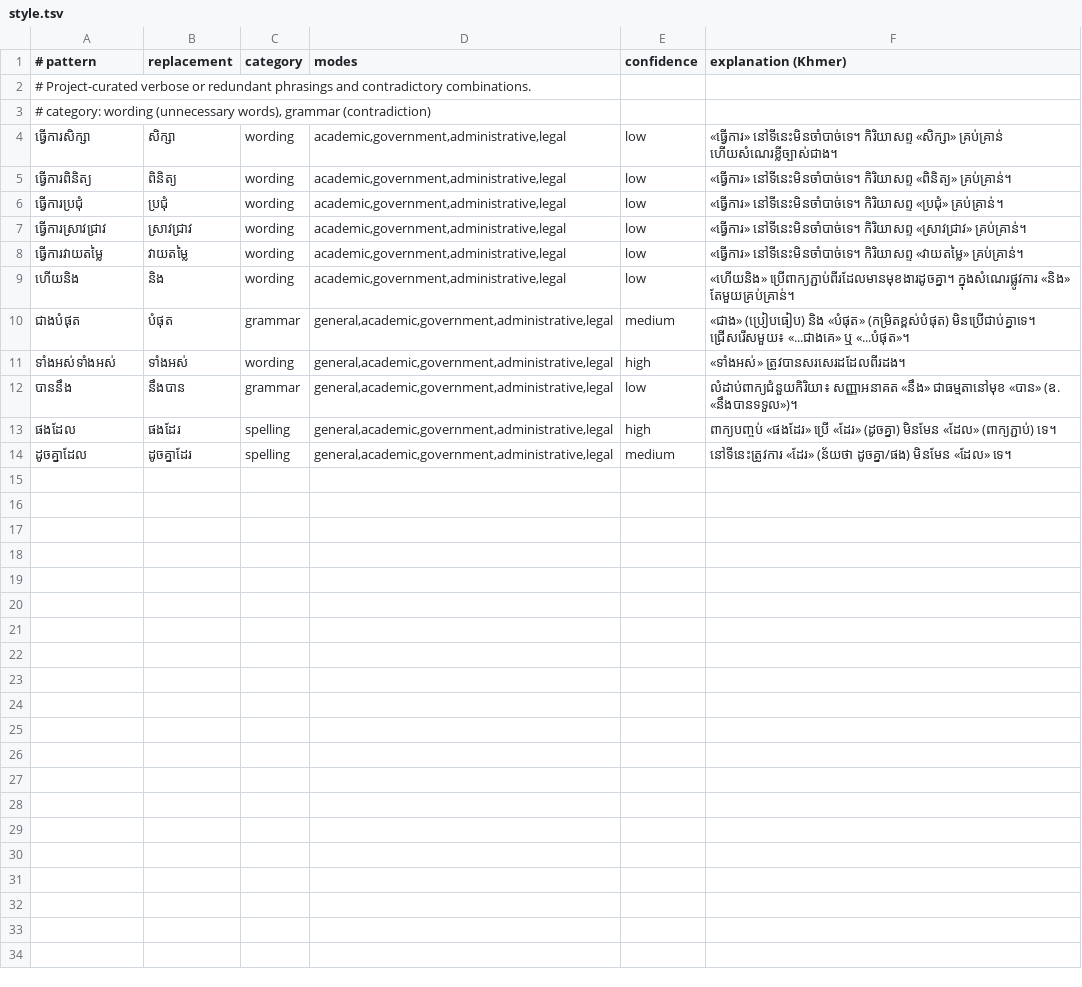
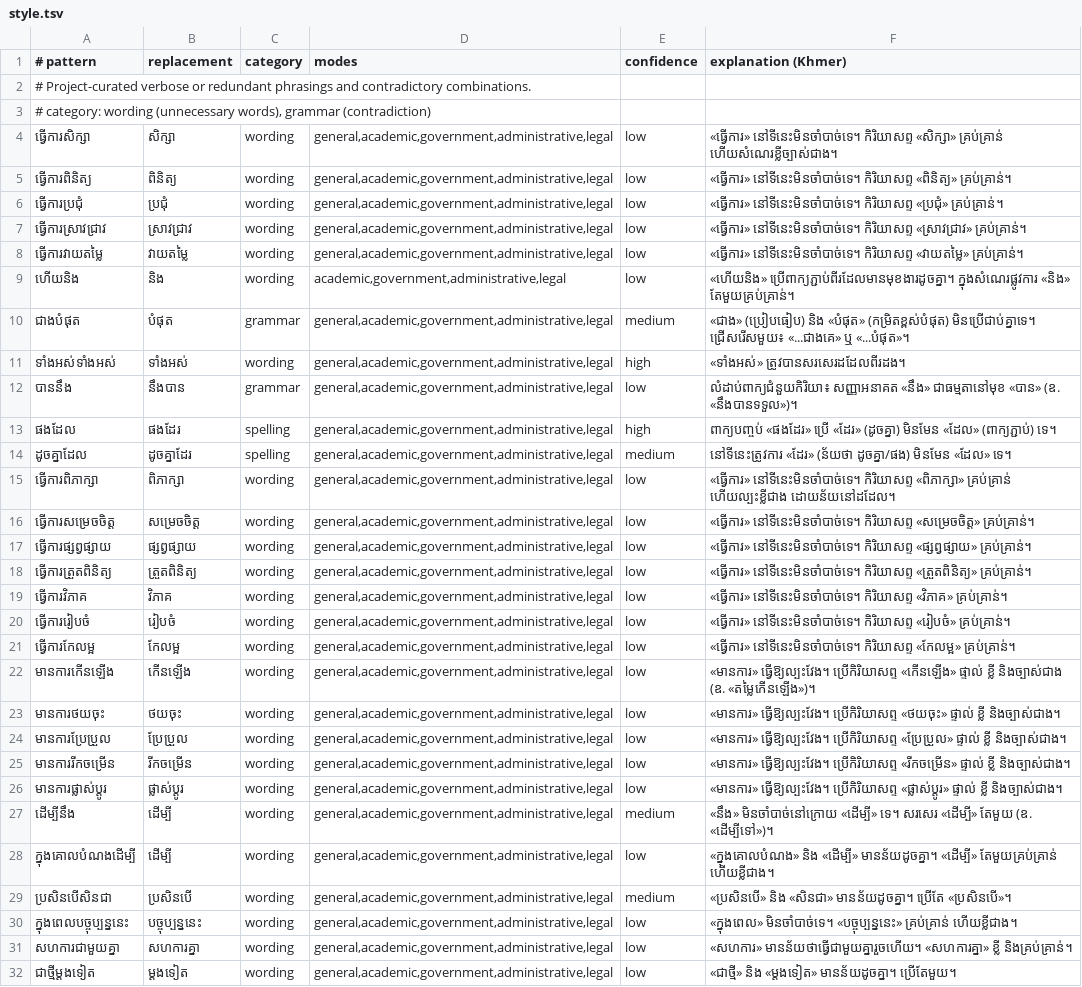
Before and after one commit to ssuonsokchea-wq/GDT, a TSV file: data/curated/style.tsv, drawn as a sheet.

```diff
--- a/data/curated/style.tsv
+++ b/data/curated/style.tsv
@@ -3,7 +3,7 @@
 # category: wording (unnecessary words), grammar (contradiction)
-ធ្វើការសិក្សា	សិក្សា	wording	academic,government,administrative,legal	low	«ធ្វើការ» នៅទីនេះមិនចាំបាច់ទេ។ កិរិយាសព្ទ «សិក្សា» គ្រប់គ្រាន់ ហើយសំណេរខ្លីច្បាស់ជាង។
-ធ្វើការពិនិត្យ	ពិនិត្យ	wording	academic,government,administrative,legal	low	«ធ្វើការ» នៅទីនេះមិនចាំបាច់ទេ។ កិរិយាសព្ទ «ពិនិត្យ» គ្រប់គ្រាន់។
-ធ្វើការប្រជុំ	ប្រជុំ	wording	academic,government,administrative,legal	low	«ធ្វើការ» នៅទីនេះមិនចាំបាច់ទេ។ កិរិយាសព្ទ «ប្រជុំ» គ្រប់គ្រាន់។
-ធ្វើការស្រាវជ្រាវ	ស្រាវជ្រាវ	wording	academic,government,administrative,legal	low	«ធ្វើការ» នៅទីនេះមិនចាំបាច់ទេ។ កិរិយាសព្ទ «ស្រាវជ្រាវ» គ្រប់គ្រាន់។
-ធ្វើការវាយតម្លៃ	វាយតម្លៃ	wording	academic,government,administrative,legal	low	«ធ្វើការ» នៅទីនេះមិនចាំបាច់ទេ។ កិរិយាសព្ទ «វាយតម្លៃ» គ្រប់គ្រាន់។
+ធ្វើការសិក្សា	សិក្សា	wording	general,academic,government,administrative,legal	low	«ធ្វើការ» នៅទីនេះមិនចាំបាច់ទេ។ កិរិយាសព្ទ «សិក្សា» គ្រប់គ្រាន់ ហើយសំណេរខ្លីច្បាស់ជាង។
+ធ្វើការពិនិត្យ	ពិនិត្យ	wording	general,academic,government,administrative,legal	low	«ធ្វើការ» នៅទីនេះមិនចាំបាច់ទេ។ កិរិយាសព្ទ «ពិនិត្យ» គ្រប់គ្រាន់។
+ធ្វើការប្រជុំ	ប្រជុំ	wording	general,academic,government,administrative,legal	low	«ធ្វើការ» នៅទីនេះមិនចាំបាច់ទេ។ កិរិយាសព្ទ «ប្រជុំ» គ្រប់គ្រាន់។
+ធ្វើការស្រាវជ្រាវ	ស្រាវជ្រាវ	wording	general,academic,government,administrative,legal	low	«ធ្វើការ» នៅទីនេះមិនចាំបាច់ទេ។ កិរិយាសព្ទ «ស្រាវជ្រាវ» គ្រប់គ្រាន់។
+ធ្វើការវាយតម្លៃ	វាយតម្លៃ	wording	general,academic,government,administrative,legal	low	«ធ្វើការ» នៅទីនេះមិនចាំបាច់ទេ។ កិរិយាសព្ទ «វាយតម្លៃ» គ្រប់គ្រាន់។
 ហើយនិង	និង	wording	academic,government,administrative,legal	low	«ហើយនិង» ប្រើពាក្យភ្ជាប់ពីរដែលមានមុខងារដូចគ្នា។ ក្នុងសំណេរផ្លូវការ «និង» តែមួយគ្រប់គ្រាន់។
@@ -14 +14,19 @@
 ដូចគ្នាដែល	ដូចគ្នាដែរ	spelling	general,academic,government,administrative,legal	medium	នៅទីនេះត្រូវការ «ដែរ» (ន័យថា ដូចគ្នា/ផង) មិនមែន «ដែល» ទេ។
+ធ្វើការពិភាក្សា	ពិភាក្សា	wording	general,academic,government,administrative,legal	low	«ធ្វើការ» នៅទីនេះមិនចាំបាច់ទេ។ កិរិយាសព្ទ «ពិភាក្សា» គ្រប់គ្រាន់ ហើយល្បះខ្លីជាង ដោយន័យនៅដដែល។
+ធ្វើការសម្រេចចិត្ត	សម្រេចចិត្ត	wording	general,academic,government,administrative,legal	low	«ធ្វើការ» នៅទីនេះមិនចាំបាច់ទេ។ កិរិយាសព្ទ «សម្រេចចិត្ត» គ្រប់គ្រាន់។
+ធ្វើការផ្សព្វផ្សាយ	ផ្សព្វផ្សាយ	wording	general,academic,government,administrative,legal	low	«ធ្វើការ» នៅទីនេះមិនចាំបាច់ទេ។ កិរិយាសព្ទ «ផ្សព្វផ្សាយ» គ្រប់គ្រាន់។
+ធ្វើការត្រួតពិនិត្យ	ត្រួតពិនិត្យ	wording	general,academic,government,administrative,legal	low	«ធ្វើការ» នៅទីនេះមិនចាំបាច់ទេ។ កិរិយាសព្ទ «ត្រួតពិនិត្យ» គ្រប់គ្រាន់។
+ធ្វើការវិភាគ	វិភាគ	wording	general,academic,government,administrative,legal	low	«ធ្វើការ» នៅទីនេះមិនចាំបាច់ទេ។ កិរិយាសព្ទ «វិភាគ» គ្រប់គ្រាន់។
+ធ្វើការរៀបចំ	រៀបចំ	wording	general,academic,government,administrative,legal	low	«ធ្វើការ» នៅទីនេះមិនចាំបាច់ទេ។ កិរិយាសព្ទ «រៀបចំ» គ្រប់គ្រាន់។
+ធ្វើការកែលម្អ	កែលម្អ	wording	general,academic,government,administrative,legal	low	«ធ្វើការ» នៅទីនេះមិនចាំបាច់ទេ។ កិរិយាសព្ទ «កែលម្អ» គ្រប់គ្រាន់។
+មានការកើនឡើង	កើនឡើង	wording	general,academic,government,administrative,legal	low	«មានការ» ធ្វើឱ្យល្បះវែង។ ប្រើកិរិយាសព្ទ «កើនឡើង» ផ្ទាល់ ខ្លី និងច្បាស់ជាង (ឧ. «តម្លៃកើនឡើង»)។
+មានការថយចុះ	ថយចុះ	wording	general,academic,government,administrative,legal	low	«មានការ» ធ្វើឱ្យល្បះវែង។ ប្រើកិរិយាសព្ទ «ថយចុះ» ផ្ទាល់ ខ្លី និងច្បាស់ជាង។
+មានការប្រែប្រួល	ប្រែប្រួល	wording	general,academic,government,administrative,legal	low	«មានការ» ធ្វើឱ្យល្បះវែង។ ប្រើកិរិយាសព្ទ «ប្រែប្រួល» ផ្ទាល់ ខ្លី និងច្បាស់ជាង។
+មានការរីកចម្រើន	រីកចម្រើន	wording	general,academic,government,administrative,legal	low	«មានការ» ធ្វើឱ្យល្បះវែង។ ប្រើកិរិយាសព្ទ «រីកចម្រើន» ផ្ទាល់ ខ្លី និងច្បាស់ជាង។
+មានការផ្លាស់ប្ដូរ	ផ្លាស់ប្ដូរ	wording	general,academic,government,administrative,legal	low	«មានការ» ធ្វើឱ្យល្បះវែង។ ប្រើកិរិយាសព្ទ «ផ្លាស់ប្ដូរ» ផ្ទាល់ ខ្លី និងច្បាស់ជាង។
+ដើម្បីនឹង	ដើម្បី	wording	general,academic,government,administrative,legal	medium	«នឹង» មិនចាំបាច់នៅក្រោយ «ដើម្បី» ទេ។ សរសេរ «ដើម្បី» តែមួយ (ឧ. «ដើម្បីទៅ»)។
+ក្នុងគោលបំណងដើម្បី	ដើម្បី	wording	general,academic,government,administrative,legal	low	«ក្នុងគោលបំណង» និង «ដើម្បី» មានន័យដូចគ្នា។ «ដើម្បី» តែមួយគ្រប់គ្រាន់ ហើយខ្លីជាង។
+ប្រសិនបើសិនជា	ប្រសិនបើ	wording	general,academic,government,administrative,legal	medium	«ប្រសិនបើ» និង «សិនជា» មានន័យដូចគ្នា។ ប្រើតែ «ប្រសិនបើ»។
+ក្នុងពេលបច្ចុប្បន្ននេះ	បច្ចុប្បន្ននេះ	wording	general,academic,government,administrative,legal	low	«ក្នុងពេល» មិនចាំបាច់ទេ។ «បច្ចុប្បន្ននេះ» គ្រប់គ្រាន់ ហើយខ្លីជាង។
+សហការជាមួយគ្នា	សហការគ្នា	wording	general,academic,government,administrative,legal	low	«សហការ» មានន័យថាធ្វើជាមួយគ្នារួចហើយ។ «សហការគ្នា» ខ្លី និងគ្រប់គ្រាន់។
+ជាថ្មីម្ដងទៀត	ម្ដងទៀត	wording	general,academic,government,administrative,legal	low	«ជាថ្មី» និង «ម្ដងទៀត» មានន័យដូចគ្នា។ ប្រើតែមួយ។
```
Also changed, not shown: data/curated/modern.tsv, 17 other files.
